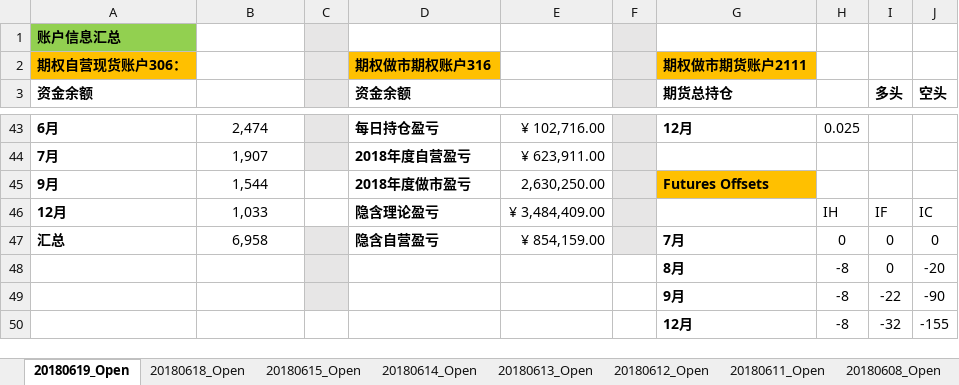
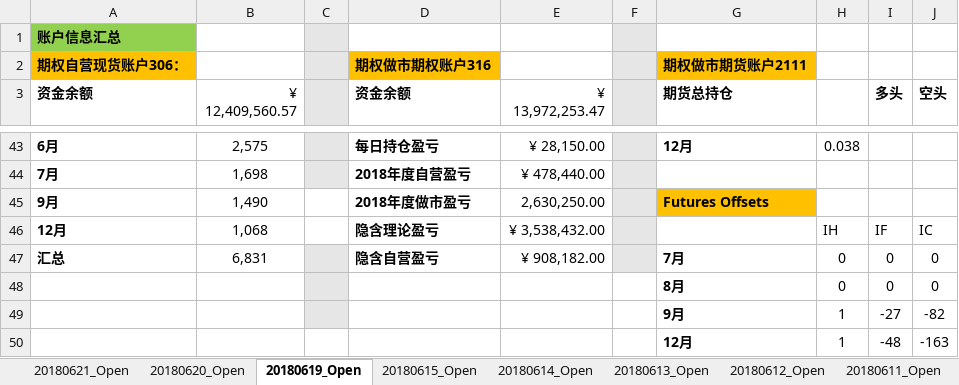
Before and after one commit to PokerDang/OPT-Account, an Excel workbook: 期权自营财务记录.xlsx, sheet 20180619_Open, drawn as a sheet; only a part is shown, gaps mark what is left out; values as stored, in another font and other column widths than the file's, no borders; removed rows and columns are numbered as before the commit, all else as after; the diff covers the shown part only; the diff names each change by its address in the sheet, - before the commit and + after, or states it on an @@ line.

```diff
--- a/期权自营财务记录.xlsx (sheet 20180619_Open)
+++ b/期权自营财务记录.xlsx (sheet 20180619_Open)
-sheet tab: 20180618_Open
+sheet tab: 20180621_Open
+sheet tab: 20180620_Open
-B3: (empty)
+B3: ¥ 12,409,560.57
-E3: (empty)
+E3: ¥ 13,972,253.47
-B43 (¥ 12,409,560.57): 2,474
+B43 (¥ 12,409,560.57): 2,575
-E43 (¥ 13,972,253.47): ¥ 102,716.00
+E43 (¥ 13,972,253.47): ¥ 28,150.00
-H43: 0.025
+H43: 0.038
-B44 (¥ 12,409,560.57): 1,907
+B44 (¥ 12,409,560.57): 1,698
-E44 (¥ 13,972,253.47): ¥ 623,911.00
+E44 (¥ 13,972,253.47): ¥ 478,440.00
-B45 (¥ 12,409,560.57): 1,544
+B45 (¥ 12,409,560.57): 1,490
-B46 (¥ 12,409,560.57): 1,033
+B46 (¥ 12,409,560.57): 1,068
-E46 (¥ 13,972,253.47): ¥ 3,484,409.00
+E46 (¥ 13,972,253.47): ¥ 3,538,432.00
-B47 (¥ 12,409,560.57): 6,958
+B47 (¥ 12,409,560.57): 6,831
-E47 (¥ 13,972,253.47): ¥ 854,159.00
+E47 (¥ 13,972,253.47): ¥ 908,182.00
-H48: -8
+H48: 0
-J48 (空头): -20
+J48 (空头): 0
-row 49:  |  |  |  |  |  | 9月 | -8 | -22 | -90
-row 50:  |  |  |  |  |  | 12月 | -8 | -32 | -155
+row 49:  |  |  |  |  |  | 9月 | 1 | -27 | -82
+row 50:  |  |  |  |  |  | 12月 | 1 | -48 | -163
```
Also changed, not shown: 62 edited cells and cell formats elsewhere in this sheet, formulas that keep their value, 上证50ETF分红_数据.xlsx, 期权自营汇报表.xlsx, 1 other file.
